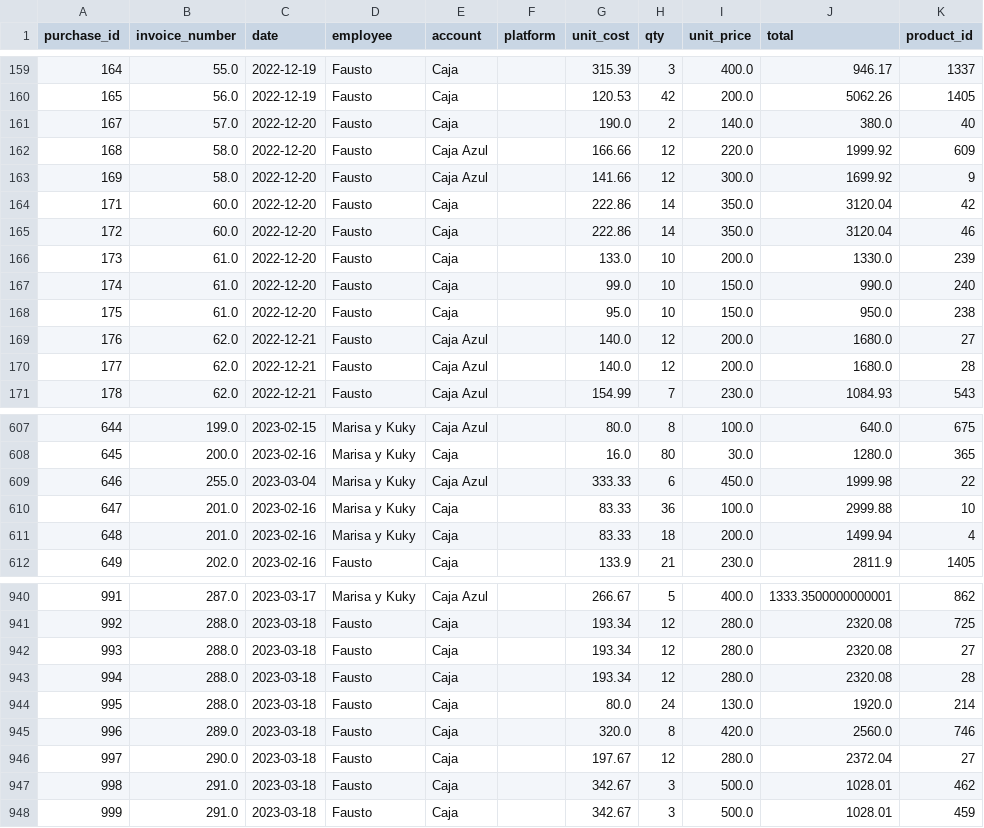
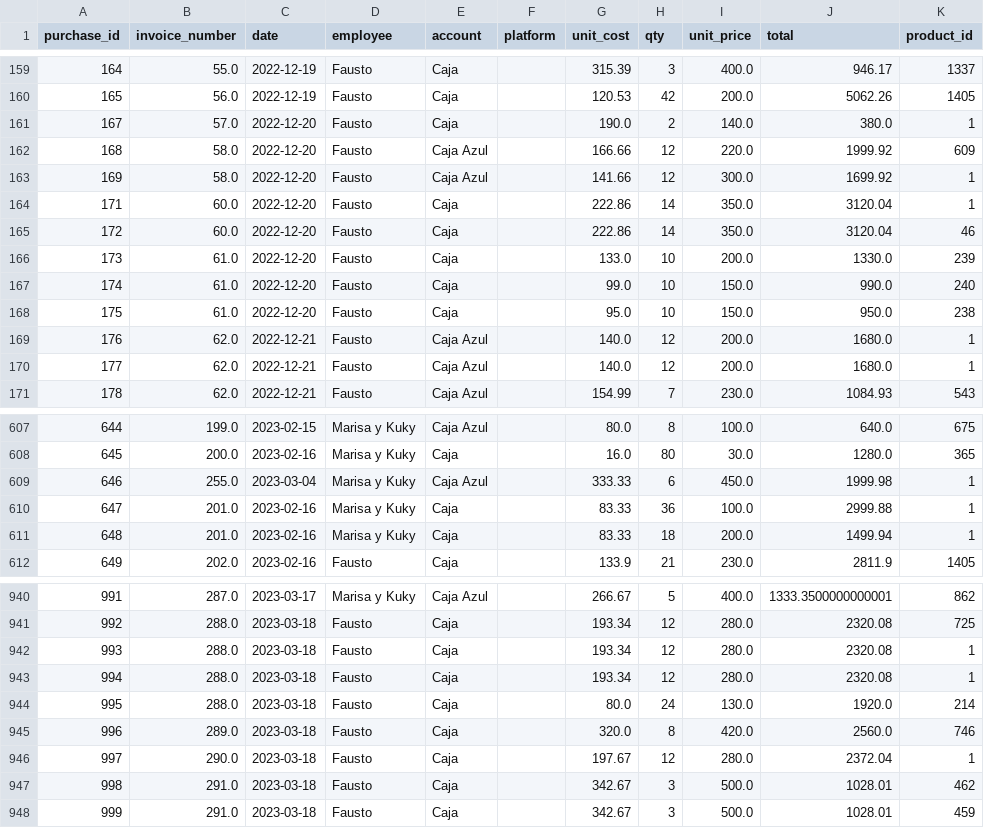
Before and after one commit to fausstoo/grocery_store_pipeline, a CSV file: data/CSV_cleaned_tables/products_recieved.csv, drawn as a sheet; only a part is shown, gaps mark what is left out; the diff covers the shown part only.

```diff
--- a/data/CSV_cleaned_tables/products_recieved.csv
+++ b/data/CSV_cleaned_tables/products_recieved.csv
@@ -160,6 +160,6 @@ purchase_id,invoice_number,date,employee,account,platform,unit_cost,qty,unit_pri
 165,56.0,2022-12-19,Fausto,Caja, ,120.53,42,200.0,5062.26,1405
-167,57.0,2022-12-20,Fausto,Caja, ,190.0,2,140.0,380.0,40
+167,57.0,2022-12-20,Fausto,Caja, ,190.0,2,140.0,380.0,1
 168,58.0,2022-12-20,Fausto,Caja Azul, ,166.66,12,220.0,1999.92,609
-169,58.0,2022-12-20,Fausto,Caja Azul, ,141.66,12,300.0,1699.92,9
-171,60.0,2022-12-20,Fausto,Caja, ,222.86,14,350.0,3120.04,42
+169,58.0,2022-12-20,Fausto,Caja Azul, ,141.66,12,300.0,1699.92,1
+171,60.0,2022-12-20,Fausto,Caja, ,222.86,14,350.0,3120.04,1
 172,60.0,2022-12-20,Fausto,Caja, ,222.86,14,350.0,3120.04,46
@@ -168,4 +168,4 @@ purchase_id,invoice_number,date,employee,account,platform,unit_cost,qty,unit_pri
 175,61.0,2022-12-20,Fausto,Caja, ,95.0,10,150.0,950.0,238
-176,62.0,2022-12-21,Fausto,Caja Azul, ,140.0,12,200.0,1680.0,27
-177,62.0,2022-12-21,Fausto,Caja Azul, ,140.0,12,200.0,1680.0,28
+176,62.0,2022-12-21,Fausto,Caja Azul, ,140.0,12,200.0,1680.0,1
+177,62.0,2022-12-21,Fausto,Caja Azul, ,140.0,12,200.0,1680.0,1
 178,62.0,2022-12-21,Fausto,Caja Azul, ,154.99,7,230.0,1084.93,543
@@ -608,5 +608,5 @@ purchase_id,invoice_number,date,employee,account,platform,unit_cost,qty,unit_pri
 645,200.0,2023-02-16,Marisa y Kuky,Caja, ,16.0,80,30.0,1280.0,365
-646,255.0,2023-03-04,Marisa y Kuky,Caja Azul, ,333.33,6,450.0,1999.98,22
-647,201.0,2023-02-16,Marisa y Kuky,Caja, ,83.33,36,100.0,2999.88,10
-648,201.0,2023-02-16,Marisa y Kuky,Caja, ,83.33,18,200.0,1499.94,4
+646,255.0,2023-03-04,Marisa y Kuky,Caja Azul, ,333.33,6,450.0,1999.98,1
+647,201.0,2023-02-16,Marisa y Kuky,Caja, ,83.33,36,100.0,2999.88,1
+648,201.0,2023-02-16,Marisa y Kuky,Caja, ,83.33,18,200.0,1499.94,1
 649,202.0,2023-02-16,Fausto,Caja, ,133.9,21,230.0,2811.9,1405
@@ -941,7 +941,7 @@ purchase_id,invoice_number,date,employee,account,platform,unit_cost,qty,unit_pri
 992,288.0,2023-03-18,Fausto,Caja, ,193.34,12,280.0,2320.08,725
-993,288.0,2023-03-18,Fausto,Caja, ,193.34,12,280.0,2320.08,27
-994,288.0,2023-03-18,Fausto,Caja, ,193.34,12,280.0,2320.08,28
+993,288.0,2023-03-18,Fausto,Caja, ,193.34,12,280.0,2320.08,1
+994,288.0,2023-03-18,Fausto,Caja, ,193.34,12,280.0,2320.08,1
 995,288.0,2023-03-18,Fausto,Caja, ,80.0,24,130.0,1920.0,214
 996,289.0,2023-03-18,Fausto,Caja, ,320.0,8,420.0,2560.0,746
-997,290.0,2023-03-18,Fausto,Caja, ,197.67,12,280.0,2372.04,27
+997,290.0,2023-03-18,Fausto,Caja, ,197.67,12,280.0,2372.04,1
 998,291.0,2023-03-18,Fausto,Caja, ,342.67,3,500.0,1028.01,462
```
Also changed, not shown: 39 edited cells elsewhere in this file, data/CSV_cleaned_tables/products.csv, data/CSV_tables/products.csv, 4 other files.
